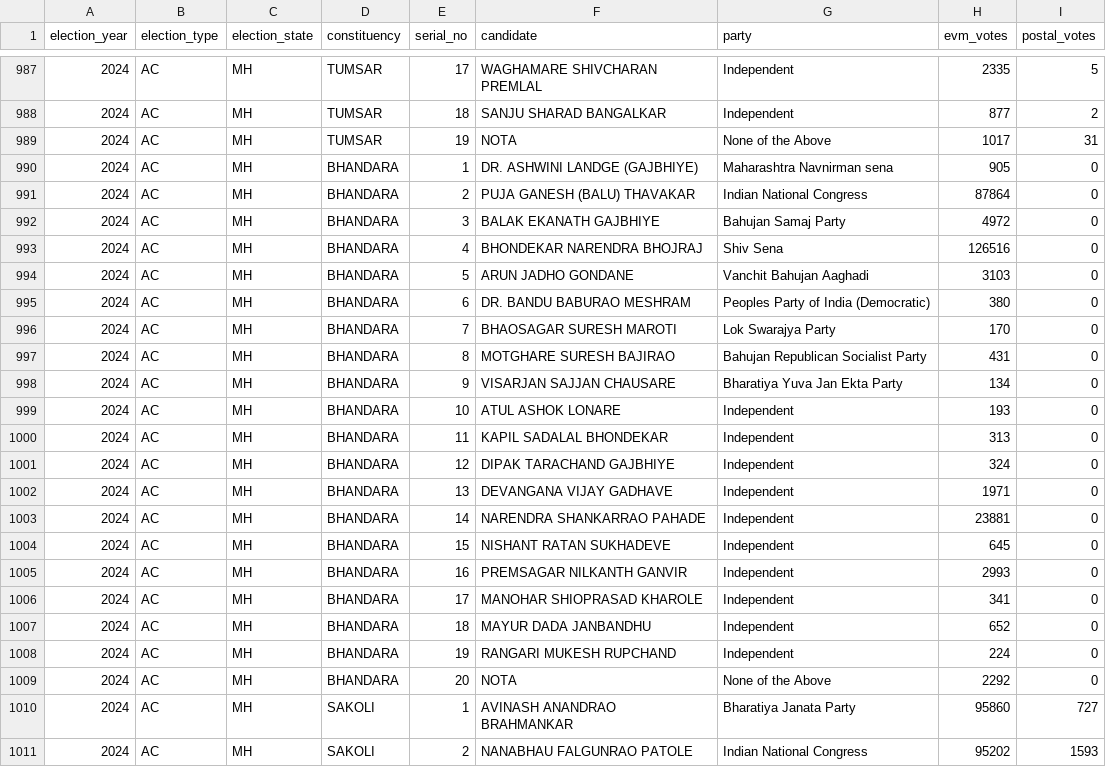
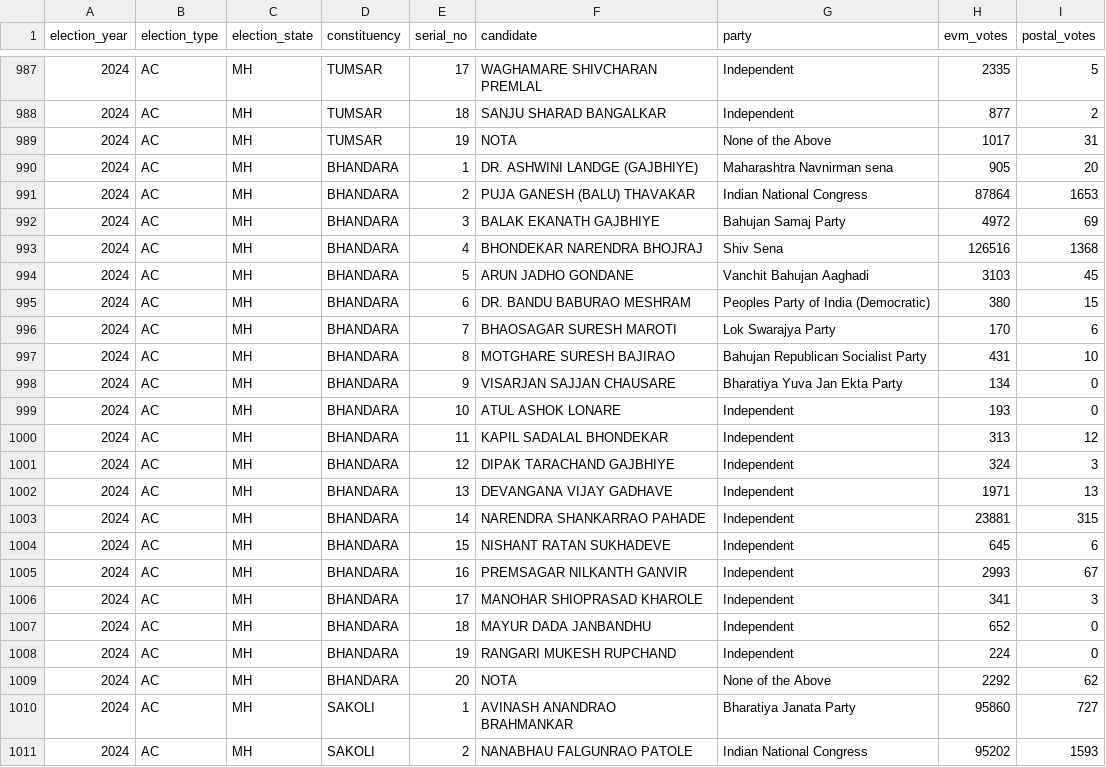
Before and after one commit to thecont1/india-votes-data, a CSV file: 2024ACMH.csv, drawn as a sheet; only a part is shown, gaps mark what is left out; the diff covers the shown part only.

```diff
--- a/2024ACMH.csv
+++ b/2024ACMH.csv
@@ -989,22 +989,22 @@ election_year,election_type,election_state,constituency,serial_no,candidate,part
 2024,AC,MH,TUMSAR,19,NOTA,None of the Above,1017,31
-2024,AC,MH,BHANDARA,1,DR. ASHWINI LANDGE (GAJBHIYE),Maharashtra Navnirman sena,905,0
-2024,AC,MH,BHANDARA,2,PUJA GANESH (BALU) THAVAKAR,Indian National Congress,87864,0
-2024,AC,MH,BHANDARA,3,BALAK EKANATH GAJBHIYE,Bahujan Samaj Party,4972,0
-2024,AC,MH,BHANDARA,4,BHONDEKAR NARENDRA BHOJRAJ,Shiv Sena,126516,0
-2024,AC,MH,BHANDARA,5,ARUN JADHO GONDANE,Vanchit Bahujan Aaghadi,3103,0
-2024,AC,MH,BHANDARA,6,DR. BANDU BABURAO MESHRAM,Peoples Party of India (Democratic),380,0
-2024,AC,MH,BHANDARA,7,BHAOSAGAR SURESH MAROTI,Lok Swarajya Party,170,0
-2024,AC,MH,BHANDARA,8,MOTGHARE SURESH BAJIRAO,Bahujan Republican Socialist Party,431,0
+2024,AC,MH,BHANDARA,1,DR. ASHWINI LANDGE (GAJBHIYE),Maharashtra Navnirman sena,905,20
+2024,AC,MH,BHANDARA,2,PUJA GANESH (BALU) THAVAKAR,Indian National Congress,87864,1653
+2024,AC,MH,BHANDARA,3,BALAK EKANATH GAJBHIYE,Bahujan Samaj Party,4972,69
+2024,AC,MH,BHANDARA,4,BHONDEKAR NARENDRA BHOJRAJ,Shiv Sena,126516,1368
+2024,AC,MH,BHANDARA,5,ARUN JADHO GONDANE,Vanchit Bahujan Aaghadi,3103,45
+2024,AC,MH,BHANDARA,6,DR. BANDU BABURAO MESHRAM,Peoples Party of India (Democratic),380,15
+2024,AC,MH,BHANDARA,7,BHAOSAGAR SURESH MAROTI,Lok Swarajya Party,170,6
+2024,AC,MH,BHANDARA,8,MOTGHARE SURESH BAJIRAO,Bahujan Republican Socialist Party,431,10
 2024,AC,MH,BHANDARA,9,VISARJAN SAJJAN CHAUSARE,Bharatiya Yuva Jan Ekta Party,134,0
 2024,AC,MH,BHANDARA,10,ATUL ASHOK LONARE,Independent,193,0
-2024,AC,MH,BHANDARA,11,KAPIL SADALAL BHONDEKAR,Independent,313,0
-2024,AC,MH,BHANDARA,12,DIPAK TARACHAND GAJBHIYE,Independent,324,0
-2024,AC,MH,BHANDARA,13,DEVANGANA VIJAY GADHAVE,Independent,1971,0
-2024,AC,MH,BHANDARA,14,NARENDRA SHANKARRAO PAHADE,Independent,23881,0
-2024,AC,MH,BHANDARA,15,NISHANT RATAN SUKHADEVE,Independent,645,0
-2024,AC,MH,BHANDARA,16,PREMSAGAR NILKANTH GANVIR,Independent,2993,0
-2024,AC,MH,BHANDARA,17,MANOHAR SHIOPRASAD KHAROLE,Independent,341,0
+2024,AC,MH,BHANDARA,11,KAPIL SADALAL BHONDEKAR,Independent,313,12
+2024,AC,MH,BHANDARA,12,DIPAK TARACHAND GAJBHIYE,Independent,324,3
+2024,AC,MH,BHANDARA,13,DEVANGANA VIJAY GADHAVE,Independent,1971,13
+2024,AC,MH,BHANDARA,14,NARENDRA SHANKARRAO PAHADE,Independent,23881,315
+2024,AC,MH,BHANDARA,15,NISHANT RATAN SUKHADEVE,Independent,645,6
+2024,AC,MH,BHANDARA,16,PREMSAGAR NILKANTH GANVIR,Independent,2993,67
+2024,AC,MH,BHANDARA,17,MANOHAR SHIOPRASAD KHAROLE,Independent,341,3
 2024,AC,MH,BHANDARA,18,MAYUR DADA JANBANDHU,Independent,652,0
 2024,AC,MH,BHANDARA,19,RANGARI MUKESH RUPCHAND,Independent,224,0
-2024,AC,MH,BHANDARA,20,NOTA,None of the Above,2292,0
+2024,AC,MH,BHANDARA,20,NOTA,None of the Above,2292,62
 2024,AC,MH,SAKOLI,1,AVINASH ANANDRAO BRAHMANKAR,Bharatiya Janata Party,95860,727
```
Also changed, not shown: 53 edited cells elsewhere in this file, 1 other file.
